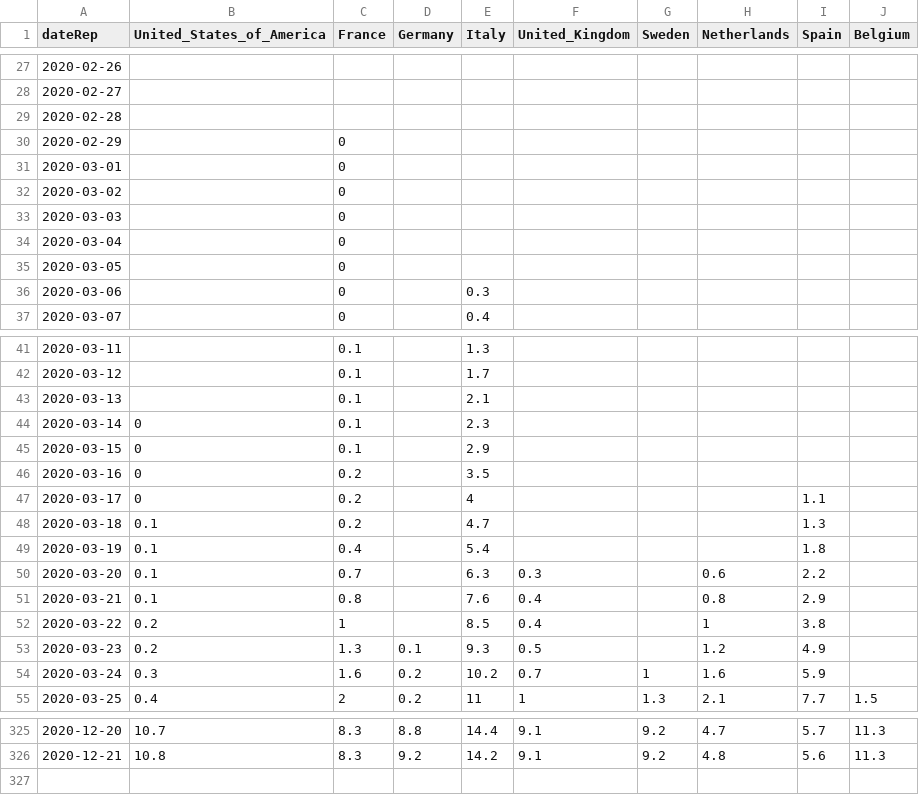
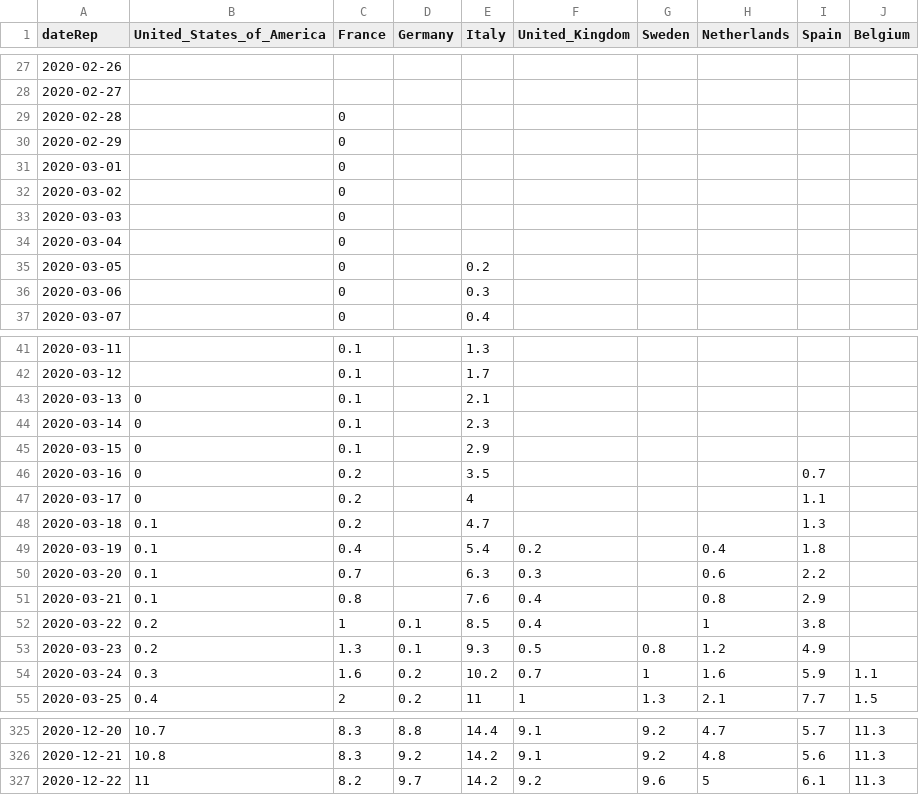
Before and after one commit to Scienzainrete/covid-19, a CSV file: ecdc_morti_100k.csv, drawn as a sheet; only a part is shown, gaps mark what is left out.

```diff
--- a/ecdc_morti_100k.csv
+++ b/ecdc_morti_100k.csv
@@ -28,3 +28,3 @@
 "2020-02-27",,,,,,,,,
-"2020-02-28",,,,,,,,,
+"2020-02-28",,0,,,,,,,
 "2020-02-29",,0,,,,,,,
@@ -34,3 +34,3 @@
 "2020-03-04",,0,,,,,,,
-"2020-03-05",,0,,,,,,,
+"2020-03-05",,0,,0.2,,,,,
 "2020-03-06",,0,,0.3,,,,,
@@ -42,14 +42,14 @@
 "2020-03-12",,0.1,,1.7,,,,,
-"2020-03-13",,0.1,,2.1,,,,,
+"2020-03-13",0,0.1,,2.1,,,,,
 "2020-03-14",0,0.1,,2.3,,,,,
 "2020-03-15",0,0.1,,2.9,,,,,
-"2020-03-16",0,0.2,,3.5,,,,,
+"2020-03-16",0,0.2,,3.5,,,,0.7,
 "2020-03-17",0,0.2,,4,,,,1.1,
 "2020-03-18",0.1,0.2,,4.7,,,,1.3,
-"2020-03-19",0.1,0.4,,5.4,,,,1.8,
+"2020-03-19",0.1,0.4,,5.4,0.2,,0.4,1.8,
 "2020-03-20",0.1,0.7,,6.3,0.3,,0.6,2.2,
 "2020-03-21",0.1,0.8,,7.6,0.4,,0.8,2.9,
-"2020-03-22",0.2,1,,8.5,0.4,,1,3.8,
-"2020-03-23",0.2,1.3,0.1,9.3,0.5,,1.2,4.9,
-"2020-03-24",0.3,1.6,0.2,10.2,0.7,1,1.6,5.9,
+"2020-03-22",0.2,1,0.1,8.5,0.4,,1,3.8,
+"2020-03-23",0.2,1.3,0.1,9.3,0.5,0.8,1.2,4.9,
+"2020-03-24",0.3,1.6,0.2,10.2,0.7,1,1.6,5.9,1.1
 "2020-03-25",0.4,2,0.2,11,1,1.3,2.1,7.7,1.5
@@ -326 +326,2 @@
 "2020-12-21",10.8,8.3,9.2,14.2,9.1,9.2,4.8,5.6,11.3
+"2020-12-22",11,8.2,9.7,14.2,9.2,9.6,5,6.1,11.3
```
Also changed, not shown: ecdc_casi_100k.csv.
